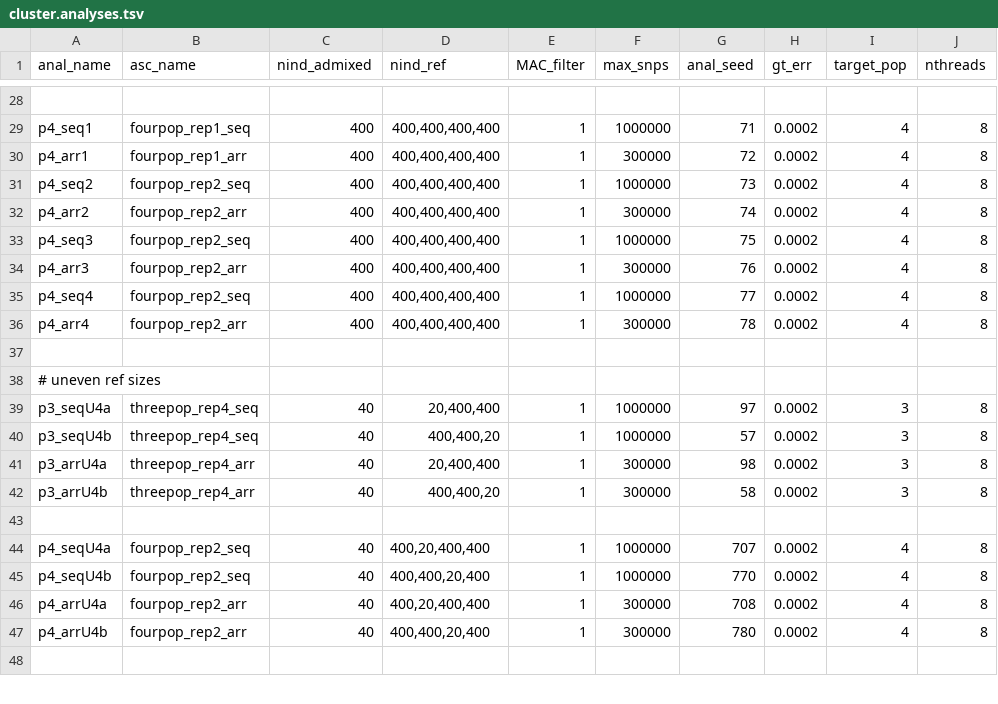
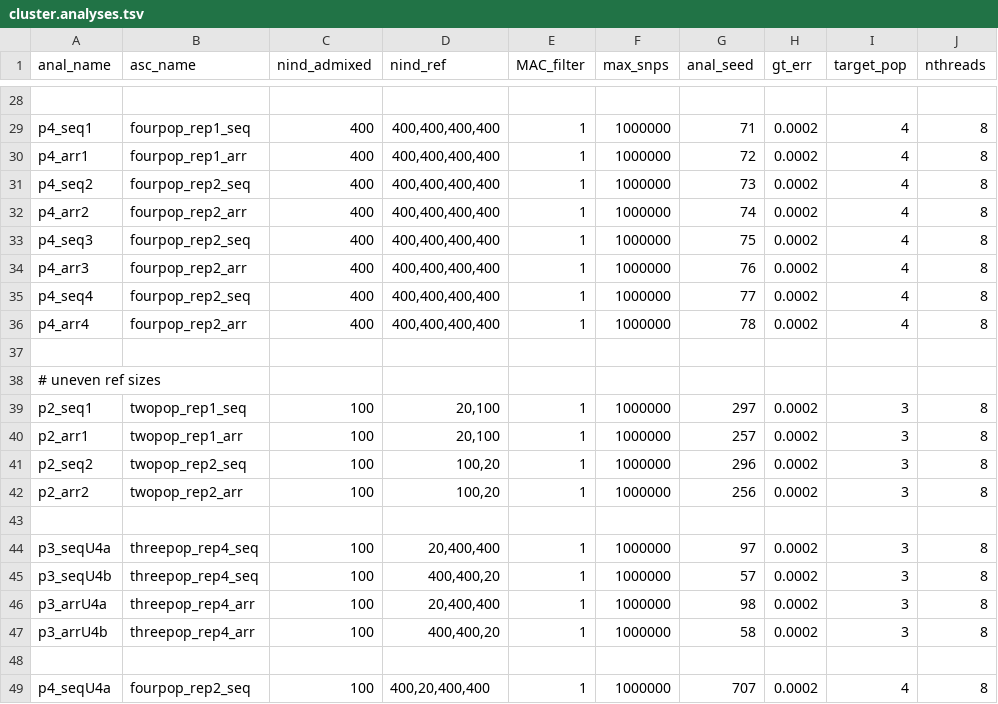
Before and after one commit to rwaples/lai-sim, a TSV file: config/cluster.analyses.tsv, drawn as a sheet; only a part is shown, gaps mark what is left out; removed rows and columns are numbered as before the commit, all else as after; the diff covers the shown part only; the diff names each change by its address in the sheet, - before the commit and + after, or states it on an @@ line.

```diff
--- a/config/cluster.analyses.tsv
+++ b/config/cluster.analyses.tsv
-F30 (max_snps): 300000
+F30 (max_snps): 1000000
-F32 (max_snps): 300000
+F32 (max_snps): 1000000
-F34 (max_snps): 300000
+F34 (max_snps): 1000000
-F36 (max_snps): 300000
+F36 (max_snps): 1000000
-A39 (anal_name): p3_seqU4a
+A39 (anal_name): p2_seq1
-B39 (asc_name): threepop_rep4_seq
+B39 (asc_name): twopop_rep1_seq
-C39 (nind_admixed): 40
+C39 (nind_admixed): 100
-D39 (nind_ref): 20,400,400
+D39 (nind_ref): 20,100
-G39 (anal_seed): 97
+G39 (anal_seed): 297
+row 40: p2_arr1 | twopop_rep1_arr | 100 | 20,100 | 1 | 1000000 | 257 | 0.0002 | 3 | 8
-A41 (anal_name): p3_seqU4b
+A41 (anal_name): p2_seq2
-B41 (asc_name): threepop_rep4_seq
+B41 (asc_name): twopop_rep2_seq
-C41 (nind_admixed): 40
+C41 (nind_admixed): 100
-D41 (nind_ref): 400,400,20
+D41 (nind_ref): 100,20
-G41 (anal_seed): 57
+G41 (anal_seed): 296
-row 41: p3_arrU4a | threepop_rep4_arr | 40 | 20,400,400 | 1 | 300000 | 98 | 0.0002 | 3 | 8
-row 42: p3_arrU4b | threepop_rep4_arr | 40 | 400,400,20 | 1 | 300000 | 58 | 0.0002 | 3 | 8
+row 42: p2_arr2 | twopop_rep2_arr | 100 | 100,20 | 1 | 1000000 | 256 | 0.0002 | 3 | 8
-A44 (anal_name): p4_seqU4a
+A44 (anal_name): p3_seqU4a
-B44:B45 (asc_name): fourpop_rep2_seq
+B44:B45 (asc_name): threepop_rep4_seq
-C44:C45 (nind_admixed): 40
+C44:C45 (nind_admixed): 100
-D44 (nind_ref): 400,20,400,400
+D44 (nind_ref): 20,400,400
-G44 (anal_seed): 707
+G44 (anal_seed): 97
-I44:I45 (target_pop): 4
+I44:I45 (target_pop): 3
-A45 (anal_name): p4_seqU4b
+A45 (anal_name): p3_seqU4b
-D45 (nind_ref): 400,400,20,400
+D45 (nind_ref): 400,400,20
-G45 (anal_seed): 770
+G45 (anal_seed): 57
-row 46: p4_arrU4a | fourpop_rep2_arr | 40 | 400,20,400,400 | 1 | 300000 | 708 | 0.0002 | 4 | 8
-row 47: p4_arrU4b | fourpop_rep2_arr | 40 | 400,400,20,400 | 1 | 300000 | 780 | 0.0002 | 4 | 8
+row 46: p3_arrU4a | threepop_rep4_arr | 100 | 20,400,400 | 1 | 1000000 | 98 | 0.0002 | 3 | 8
+row 47: p3_arrU4b | threepop_rep4_arr | 100 | 400,400,20 | 1 | 1000000 | 58 | 0.0002 | 3 | 8
+row 49: p4_seqU4a | fourpop_rep2_seq | 100 | 400,20,400,400 | 1 | 1000000 | 707 | 0.0002 | 4 | 8
```
Also changed, not shown: 4 added rows and 23 edited cells elsewhere in this file, config/cluster.ascertainments.tsv, config/cluster.simulations.tsv, 2 other files.
